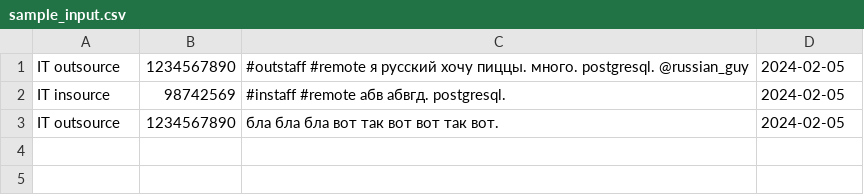
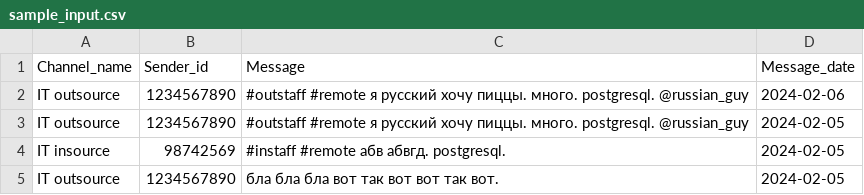
Before and after one commit to egvashkevich/SccoGeneration, a CSV file: scco/data_preprocessing/resources/sample_input.csv, drawn as a sheet; the diff names each change by its address in the sheet, - before the commit and + after, or states it on an @@ line.

Commit message:
[SCCO-23] switch to pandas, implement an OOP pipeline without rabbit queries

```diff
--- a/scco/data_preprocessing/resources/sample_input.csv
+++ b/scco/data_preprocessing/resources/sample_input.csv
+row 1: Channel_name | Sender_id | Message | Message_date
+row 2: IT outsource | 1234567890 | #outstaff #remote я русский хочу пиццы. много. postgresql. @russian_guy | 2024-02-06
```
Also changed, not shown: 3 other files.
